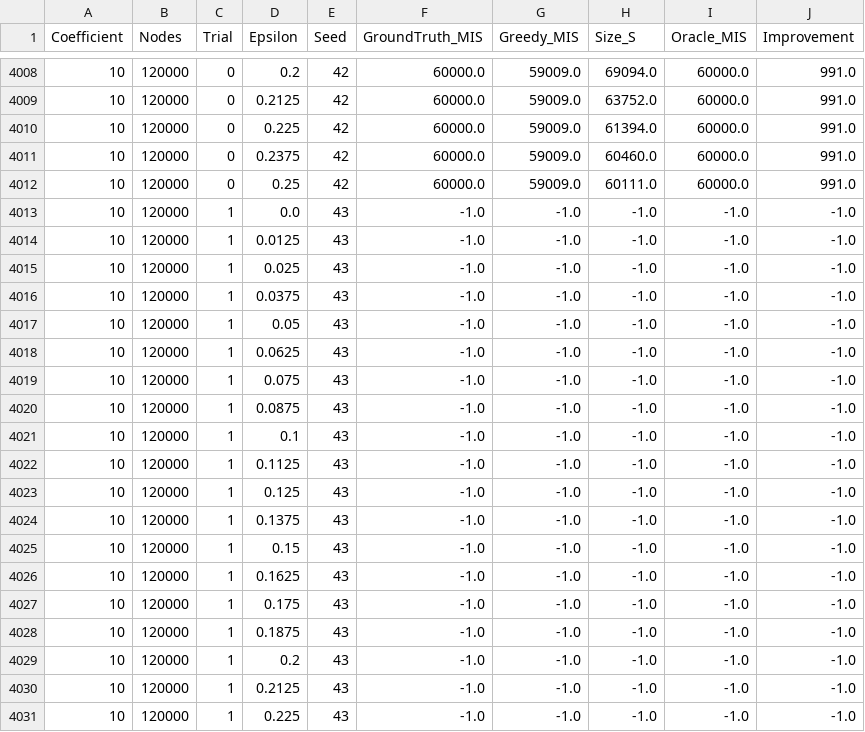
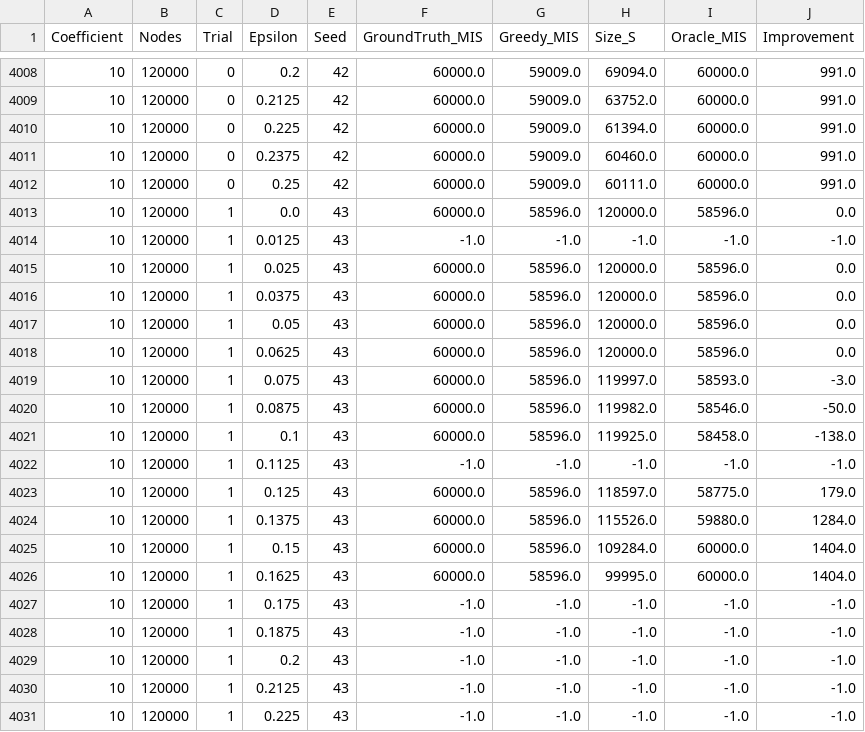
Before and after one commit to sprice134/MIS, a CSV file: _reichman/bipartite2/experimentalDOE.csv, drawn as a sheet; only a part is shown, gaps mark what is left out; the diff covers the shown part only.

```diff
--- a/_reichman/bipartite2/experimentalDOE.csv
+++ b/_reichman/bipartite2/experimentalDOE.csv
@@ -4012,16 +4012,16 @@ Coefficient,Nodes,Trial,Epsilon,Seed,GroundTruth_MIS,Greedy_MIS,Size_S,Oracle_MI
 10,120000,0,0.25,42,60000.0,59009.0,60111.0,60000.0,991.0
-10,120000,1,0.0,43,-1.0,-1.0,-1.0,-1.0,-1.0
+10,120000,1,0.0,43,60000.0,58596.0,120000.0,58596.0,0.0
 10,120000,1,0.0125,43,-1.0,-1.0,-1.0,-1.0,-1.0
-10,120000,1,0.025,43,-1.0,-1.0,-1.0,-1.0,-1.0
-10,120000,1,0.0375,43,-1.0,-1.0,-1.0,-1.0,-1.0
-10,120000,1,0.05,43,-1.0,-1.0,-1.0,-1.0,-1.0
-10,120000,1,0.0625,43,-1.0,-1.0,-1.0,-1.0,-1.0
-10,120000,1,0.075,43,-1.0,-1.0,-1.0,-1.0,-1.0
-10,120000,1,0.0875,43,-1.0,-1.0,-1.0,-1.0,-1.0
-10,120000,1,0.1,43,-1.0,-1.0,-1.0,-1.0,-1.0
+10,120000,1,0.025,43,60000.0,58596.0,120000.0,58596.0,0.0
+10,120000,1,0.0375,43,60000.0,58596.0,120000.0,58596.0,0.0
+10,120000,1,0.05,43,60000.0,58596.0,120000.0,58596.0,0.0
+10,120000,1,0.0625,43,60000.0,58596.0,120000.0,58596.0,0.0
+10,120000,1,0.075,43,60000.0,58596.0,119997.0,58593.0,-3.0
+10,120000,1,0.0875,43,60000.0,58596.0,119982.0,58546.0,-50.0
+10,120000,1,0.1,43,60000.0,58596.0,119925.0,58458.0,-138.0
 10,120000,1,0.1125,43,-1.0,-1.0,-1.0,-1.0,-1.0
-10,120000,1,0.125,43,-1.0,-1.0,-1.0,-1.0,-1.0
-10,120000,1,0.1375,43,-1.0,-1.0,-1.0,-1.0,-1.0
-10,120000,1,0.15,43,-1.0,-1.0,-1.0,-1.0,-1.0
-10,120000,1,0.1625,43,-1.0,-1.0,-1.0,-1.0,-1.0
+10,120000,1,0.125,43,60000.0,58596.0,118597.0,58775.0,179.0
+10,120000,1,0.1375,43,60000.0,58596.0,115526.0,59880.0,1284.0
+10,120000,1,0.15,43,60000.0,58596.0,109284.0,60000.0,1404.0
+10,120000,1,0.1625,43,60000.0,58596.0,99995.0,60000.0,1404.0
 10,120000,1,0.175,43,-1.0,-1.0,-1.0,-1.0,-1.0
```
Also changed, not shown: 90 edited cells elsewhere in this file.
